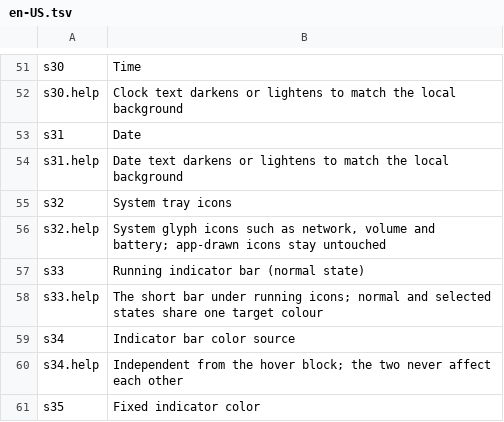
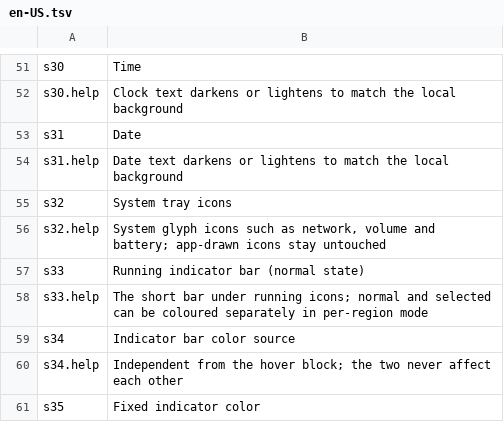
Before and after one commit to Yi-One1/ShadeBar, a TSV file: resources/lang/en-US.tsv, drawn as a sheet; only a part is shown, gaps mark what is left out.

```diff
--- a/resources/lang/en-US.tsv
+++ b/resources/lang/en-US.tsv
@@ -57,3 +57,3 @@ s32.help	System glyph icons such as network, volume and battery; app-drawn icons
 s33	Running indicator bar (normal state)
-s33.help	The short bar under running icons; normal and selected states share one target colour
+s33.help	The short bar under running icons; normal and selected can be coloured separately in per-region mode
 s34	Indicator bar color source
```
Also changed, not shown: resources/lang/zh-CN.tsv, 14 other files.
